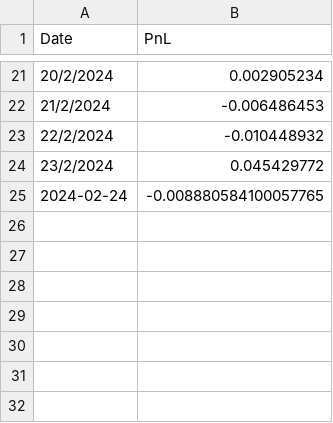
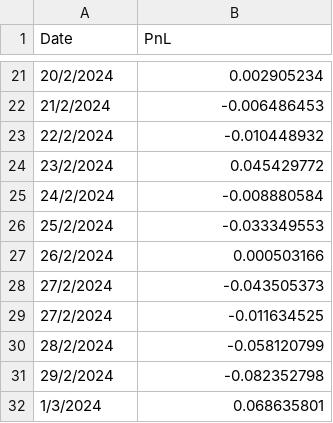
Before and after one commit to kmavyrle/QuantMasterFund, a CSV file: Crypto/Volatility/ShortVolatility/performance_analytics/perf_analytics.csv, drawn as a sheet; only a part is shown, gaps mark what is left out; removed rows and columns are numbered as before the commit, all else as after; the diff names each change by its address in the sheet, - before the commit and + after, or states it on an @@ line.

```diff
--- a/Crypto/Volatility/ShortVolatility/performance_analytics/perf_analytics.csv
+++ b/Crypto/Volatility/ShortVolatility/performance_analytics/perf_analytics.csv
-row 25: 2024-02-24 | -0.008880584100057765
+row 25: 24/2/2024 | -0.008880584
+row 26: 25/2/2024 | -0.033349553
+row 27: 26/2/2024 | 0.000503166
+row 28: 27/2/2024 | -0.043505373
+row 29: 27/2/2024 | -0.011634525
+row 30: 28/2/2024 | -0.058120799
+row 31: 29/2/2024 | -0.082352798
+row 32: 1/3/2024 | 0.068635801
```
Also changed, not shown: Crypto/Volatility/ShortVolatility/performance_analytics/portfolio_greeks.csv, 9 other files.
